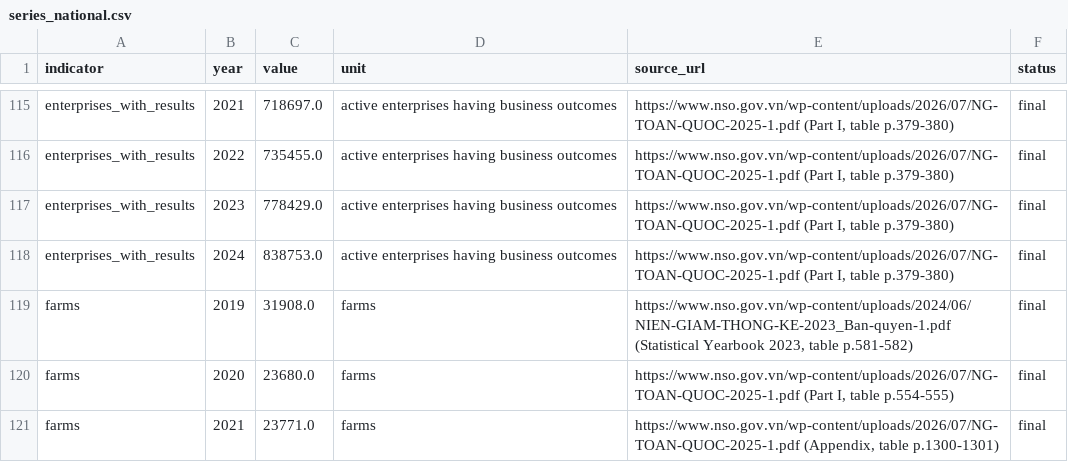
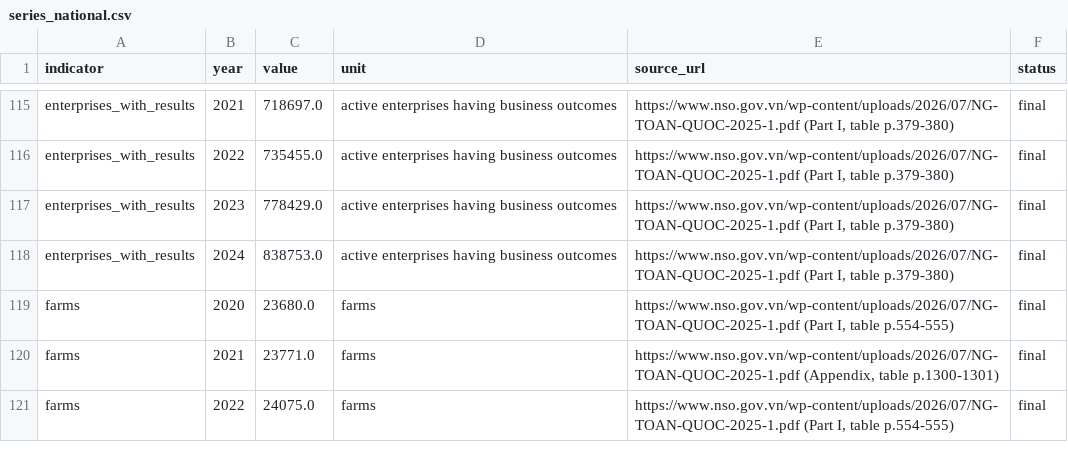
Before and after one commit to zintaen/vnciv, a CSV file: data/stats/series_national.csv, drawn as a sheet; only a part is shown, gaps mark what is left out; the shorter side is filled out with more unchanged rows.

Commit message:
Audit round 9: sea-level idle frames, tween finish on tab hide, replay 34 kt lit rule, storm terms, follow-the-eye glide, 3D picking/drift/year sync, tour facts, day-night clock and cap, farms 2019 definition break

```diff
--- a/data/stats/series_national.csv
+++ b/data/stats/series_national.csv
@@ -118,3 +118,2 @@ enterprises_with_results,2023,778429.0,active enterprises having business outcom
 enterprises_with_results,2024,838753.0,active enterprises having business outcomes,"https://www.nso.gov.vn/wp-content/uploads/2026/07/NG-TOAN-QUOC-2025-1.pdf (Part I, table p.379-380)",final
-farms,2019,31908.0,farms,"https://www.nso.gov.vn/wp-content/uploads/2024/06/NIEN-GIAM-THONG-KE-2023_Ban-quyen-1.pdf (Statistical Yearbook 2023, table p.581-582)",final
 farms,2020,23680.0,farms,"https://www.nso.gov.vn/wp-content/uploads/2026/07/NG-TOAN-QUOC-2025-1.pdf (Part I, table p.554-555)",final
```
Also changed, not shown: data/stats/completeness.csv, 17 other files.
